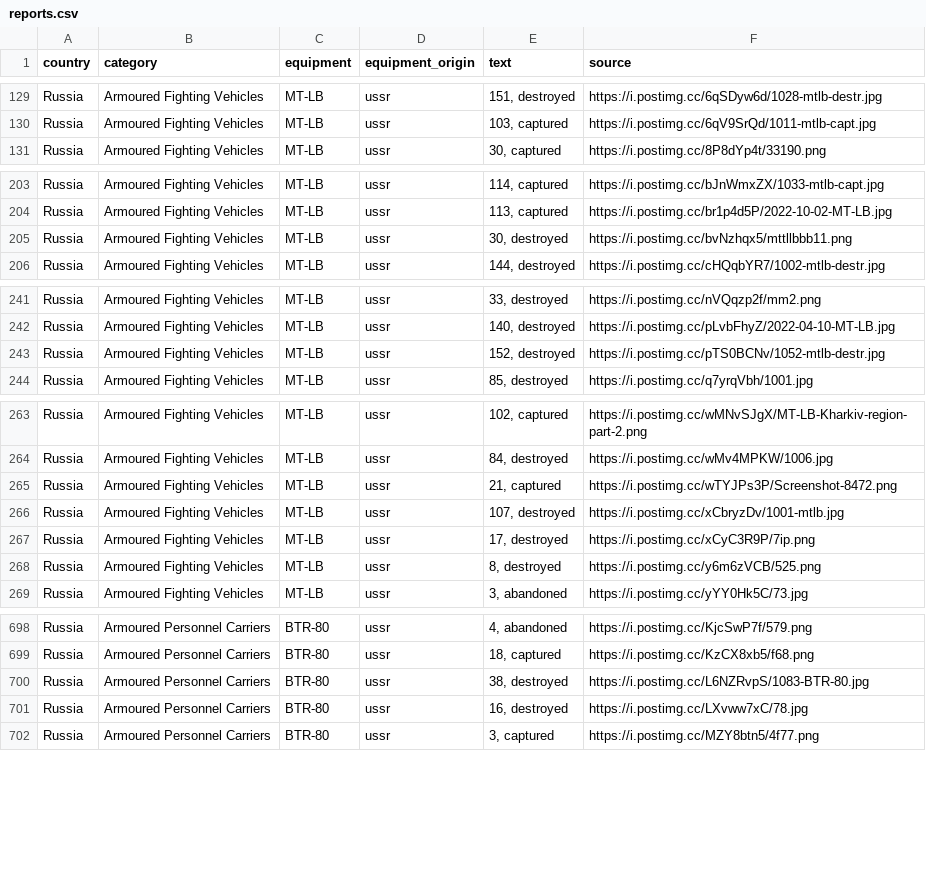
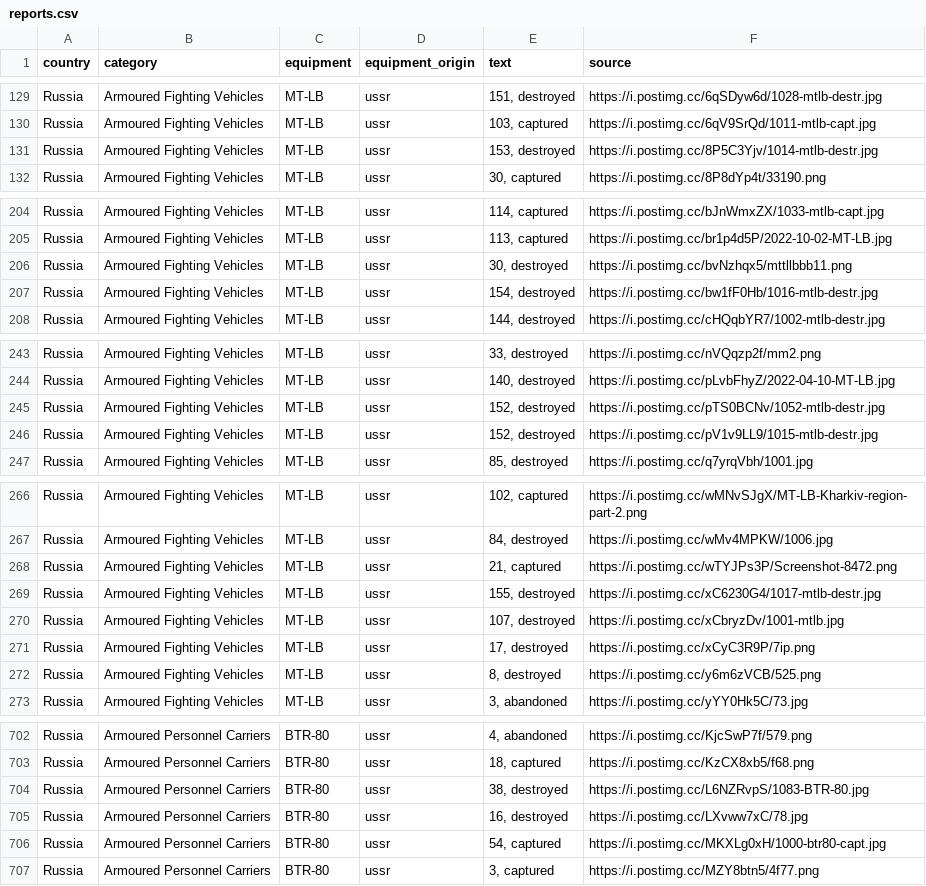
Before and after one commit to mauforonda/ukraine, a CSV file: reports.csv, drawn as a sheet; only a part is shown, gaps mark what is left out; the diff covers the shown part only; the diff names each change by its address in the sheet, - before the commit and + after, or states it on an @@ line.

```diff
--- a/reports.csv
+++ b/reports.csv
+row 131: Russia | Armoured Fighting Vehicles | MT-LB | ussr | 153, destroyed | https://i.postimg.cc/8P5C3Yjv/1014-mtlb-destr.jpg
+row 207: Russia | Armoured Fighting Vehicles | MT-LB | ussr | 154, destroyed | https://i.postimg.cc/bw1fF0Hb/1016-mtlb-destr.jpg
+row 246: Russia | Armoured Fighting Vehicles | MT-LB | ussr | 152, destroyed | https://i.postimg.cc/pV1v9LL9/1015-mtlb-destr.jpg
+row 269: Russia | Armoured Fighting Vehicles | MT-LB | ussr | 155, destroyed | https://i.postimg.cc/xC6230G4/1017-mtlb-destr.jpg
+row 706: Russia | Armoured Personnel Carriers | BTR-80 | ussr | 54, captured | https://i.postimg.cc/MKXLg0xH/1000-btr80-capt.jpg
```
Also changed, not shown: 18 added rows elsewhere in this file, log.csv, summary.csv.
